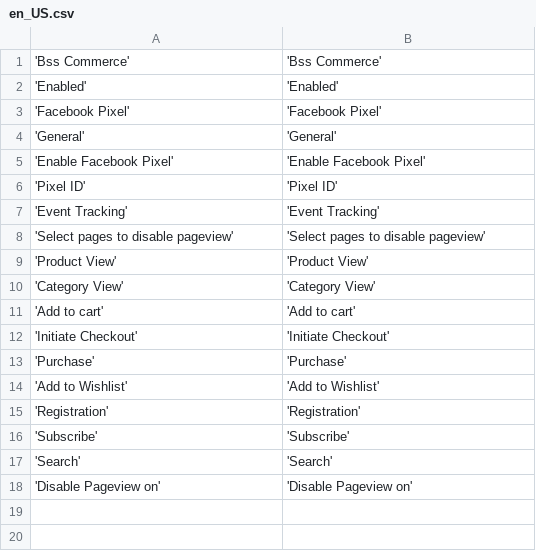
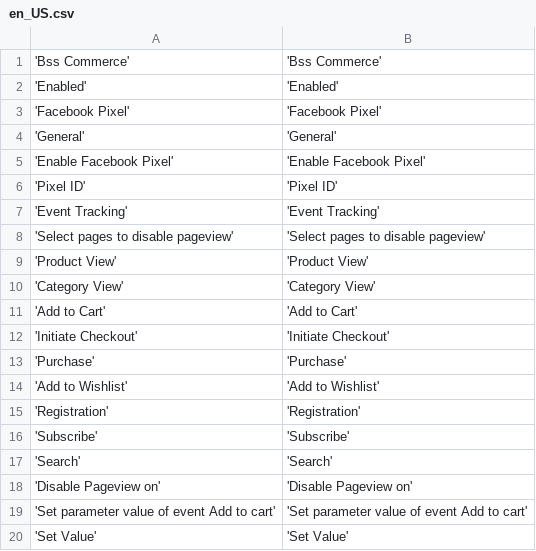
Before and after one commit to magento-bsscommerce/magento-2-facebook-pixel, a CSV file: i18n/en_US.csv, drawn as a sheet.

```diff
--- a/i18n/en_US.csv
+++ b/i18n/en_US.csv
@@ -10,3 +10,3 @@
 'Category View','Category View'
-'Add to cart','Add to cart'
+'Add to Cart','Add to Cart'
 'Initiate Checkout','Initiate Checkout'
@@ -18 +18,3 @@
 'Disable Pageview on','Disable Pageview on'
+'Set parameter value of event Add to cart','Set parameter value of event Add to cart'
+'Set Value','Set Value'
```
Also changed, not shown: 4 other files.
